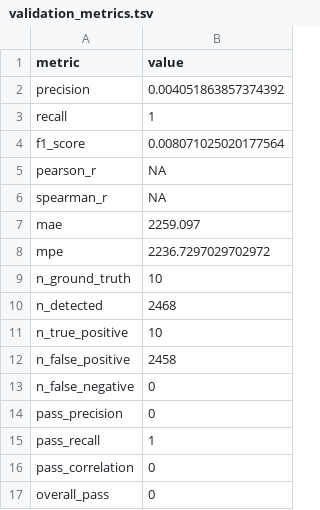
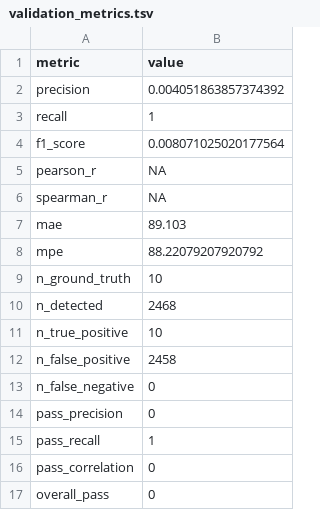
Before and after one commit to jcbclffrd/soloTEmvpWGsim, a TSV file: validation_report/validation_metrics.tsv, drawn as a sheet.

```diff
--- a/validation_report/validation_metrics.tsv
+++ b/validation_report/validation_metrics.tsv
@@ -6,4 +6,4 @@ pearson_r	NA
 spearman_r	NA
-mae	2259.097
-mpe	2236.7297029702972
+mae	89.103
+mpe	88.22079207920792
 n_ground_truth	10
```
Also changed, not shown: validation_report/per_locus_accuracy.tsv, 1 other file.
